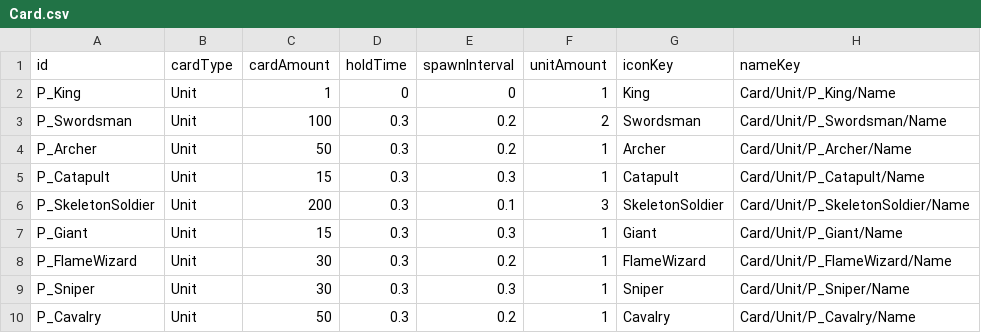
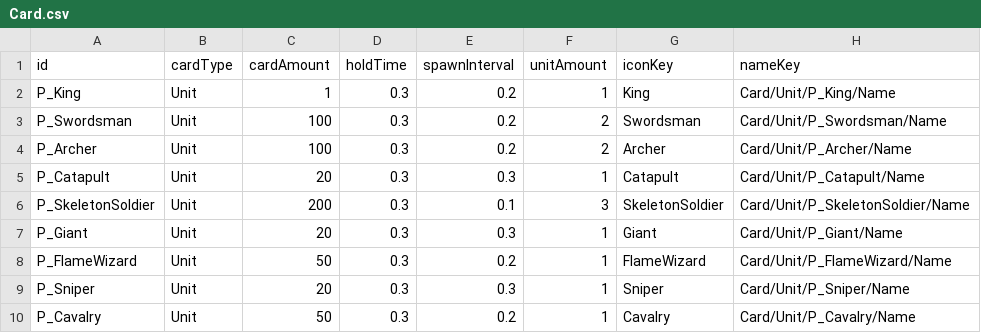
Before and after one commit to AlohaFactory-Dev/SimpleSiege, a CSV file: Assets/Coconut/Configs/Tables/Card.csv, drawn as a sheet; only a part is shown; the diff names each change by its address in the sheet, - before the commit and + after, or states it on an @@ line.

```diff
--- a/Assets/Coconut/Configs/Tables/Card.csv
+++ b/Assets/Coconut/Configs/Tables/Card.csv
-D2 (holdTime): 0
+D2 (holdTime): 0.3
-E2 (spawnInterval): 0
+E2 (spawnInterval): 0.2
-C4 (cardAmount): 50
+C4 (cardAmount): 100
-F4 (unitAmount): 1
+F4 (unitAmount): 2
-C5 (cardAmount): 15
+C5 (cardAmount): 20
-C7 (cardAmount): 15
+C7 (cardAmount): 20
-C8 (cardAmount): 30
+C8 (cardAmount): 50
-C9 (cardAmount): 30
+C9 (cardAmount): 20
```
Also changed, not shown: Assets/Coconut/Configs/Tables/Passive.csv, Assets/Coconut/Configs/Tables/Unit.csv, 16 other files.
